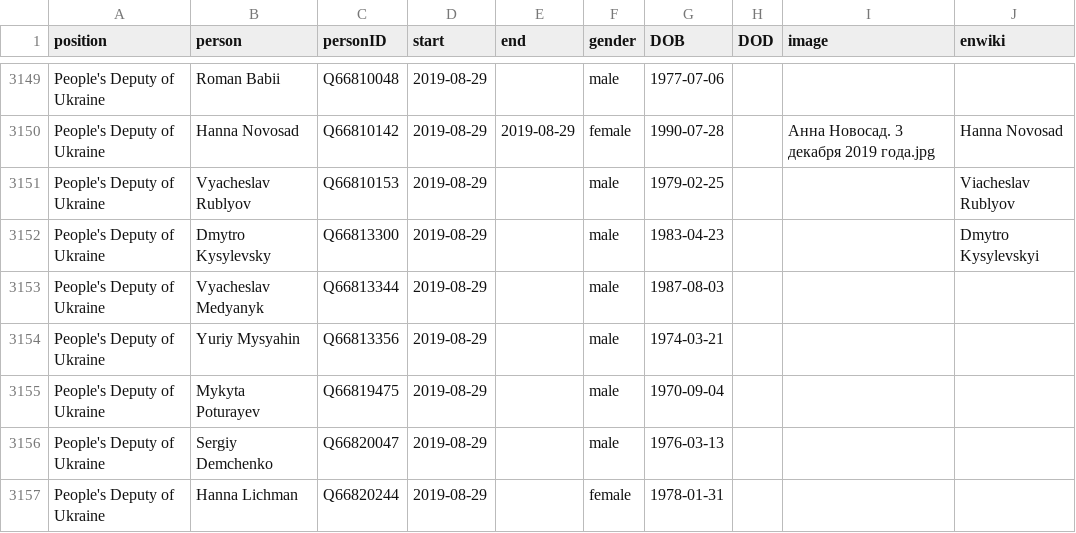
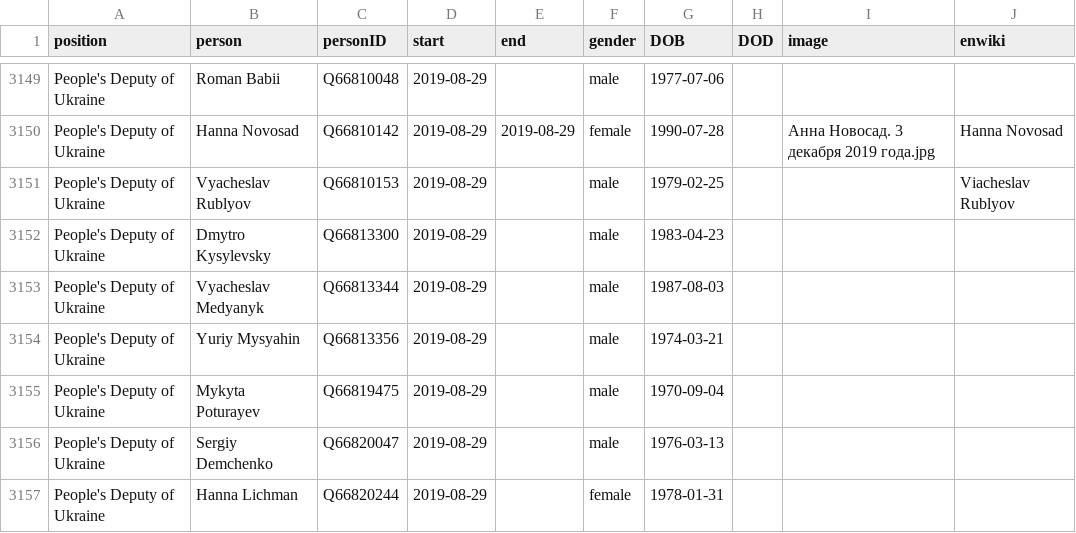
Before and after one commit to every-politician-scrapers/ukraine-cabinet, a CSV file: html/legislators.csv, drawn as a sheet; only a part is shown, gaps mark what is left out.

```diff
--- a/html/legislators.csv
+++ b/html/legislators.csv
@@ -3151,3 +3151,3 @@ People's Deputy of Ukraine,Hanna Novosad,Q66810142,2019-08-29,2019-08-29,female,
 People's Deputy of Ukraine,Vyacheslav Rublyov,Q66810153,2019-08-29,,male,1979-02-25,,,Viacheslav Rublyov
-People's Deputy of Ukraine,Dmytro Kysylevsky,Q66813300,2019-08-29,,male,1983-04-23,,,Dmytro Kysylevskyi
+People's Deputy of Ukraine,Dmytro Kysylevsky,Q66813300,2019-08-29,,male,1983-04-23,,,
 People's Deputy of Ukraine,Vyacheslav Medyanyk,Q66813344,2019-08-29,,male,1987-08-03,,,
```
Also changed, not shown: html/current.csv, html/holders21.csv, 1 other file.
